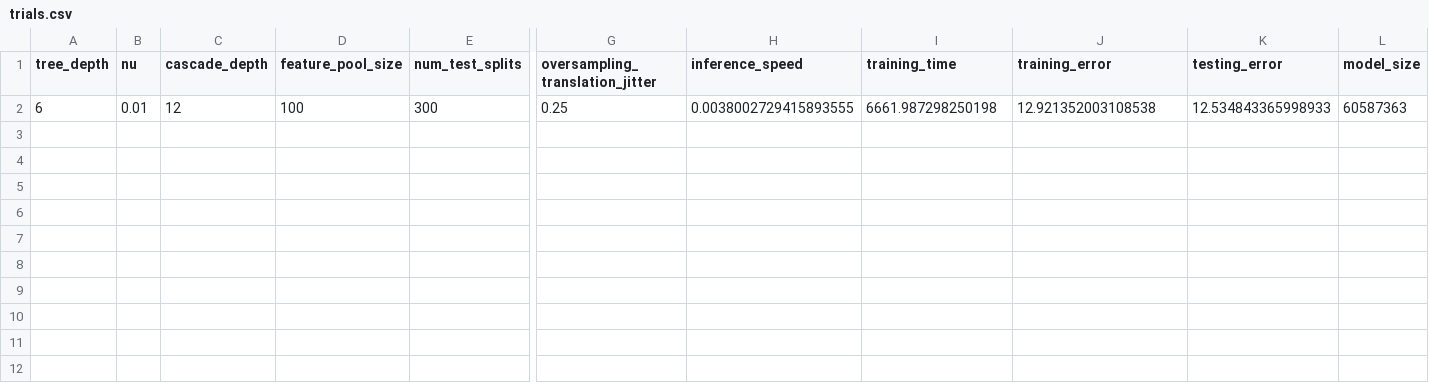
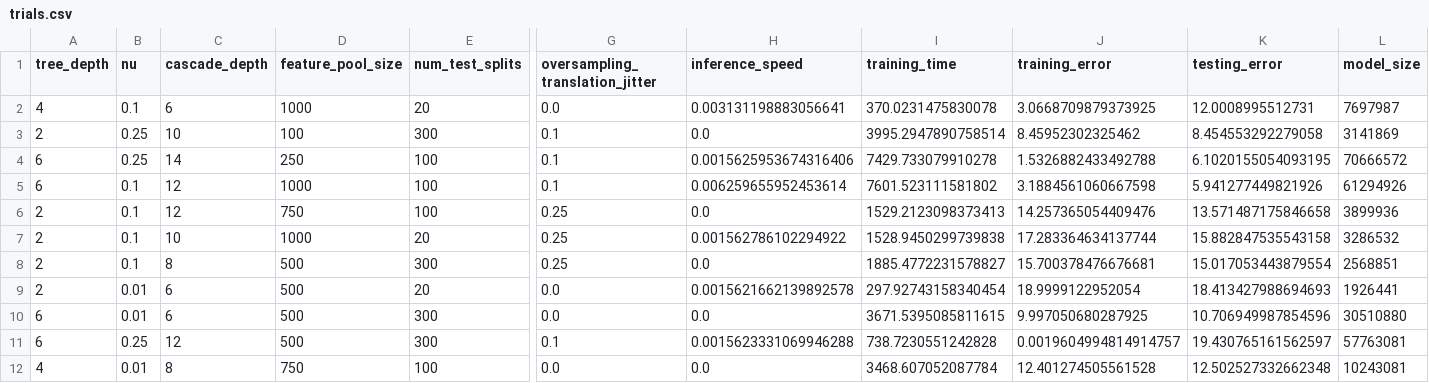
Before and after one commit to AYAELGEBALY/VEHICLE-CONTROL-USING-EYE-TRACKING, a CSV file: trials.csv, drawn as a sheet; only a part is shown, gaps mark what is left out; addresses are those after the commit; rows hold the shown columns only; the diff names each change by its address in the sheet, - before the commit and + after, or states it on an @@ line.

Commit message:
Add files via upload

```diff
--- a/trials.csv
+++ b/trials.csv
+row 2: 4 | 0.1 | 6 | 1000 | 20 | 0.0 | 0.003131198883056641 | 370.0231475830078 | 3.0668709879373925 | 12.0008995512731 | 7697987
+row 3: 2 | 0.25 | 10 | 100 | 300 | 0.1 | 0.0 | 3995.2947890758514 | 8.45952302325462 | 8.454553292279058 | 3141869
+row 4: 6 | 0.25 | 14 | 250 | 100 | 0.1 | 0.0015625953674316406 | 7429.733079910278 | 1.5326882433492788 | 6.1020155054093195 | 70666572
+row 5: 6 | 0.1 | 12 | 1000 | 100 | 0.1 | 0.006259655952453614 | 7601.523111581802 | 3.1884561060667598 | 5.941277449821926 | 61294926
+row 6: 2 | 0.1 | 12 | 750 | 100 | 0.25 | 0.0 | 1529.2123098373413 | 14.257365054409476 | 13.571487175846658 | 3899936
+row 7: 2 | 0.1 | 10 | 1000 | 20 | 0.25 | 0.001562786102294922 | 1528.9450299739838 | 17.283364634137744 | 15.882847535543158 | 3286532
+row 8: 2 | 0.1 | 8 | 500 | 300 | 0.25 | 0.0 | 1885.4772231578827 | 15.700378476676681 | 15.017053443879554 | 2568851
+row 9: 2 | 0.01 | 6 | 500 | 20 | 0.0 | 0.0015621662139892578 | 297.92743158340454 | 18.9999122952054 | 18.413427988694693 | 1926441
-C10 (cascade_depth): 12
+C10 (cascade_depth): 6
-D10 (feature_pool_size): 100
+D10 (feature_pool_size): 500
-G10 (oversampling_translation_jitter): 0.25
+G10 (oversampling_translation_jitter): 0.0
-H10 (inference_speed): 0.0038002729415893555
+H10 (inference_speed): 0.0
-I10 (training_time): 6661.987298250198
+I10 (training_time): 3671.5395085811615
-J10 (training_error): 12.921352003108538
+J10 (training_error): 9.997050680287925
-K10 (testing_error): 12.534843365998933
+K10 (testing_error): 10.706949987854596
-L10 (model_size): 60587363
+L10 (model_size): 30510880
+row 11: 6 | 0.25 | 12 | 500 | 300 | 0.1 | 0.0015623331069946288 | 738.7230551242828 | 0.0019604994814914757 | 19.430765161562597 | 57763081
+row 12: 4 | 0.01 | 8 | 750 | 100 | 0.0 | 0.0 | 3468.607052087784 | 12.401274505561528 | 12.502527332662348 | 10243081
```
